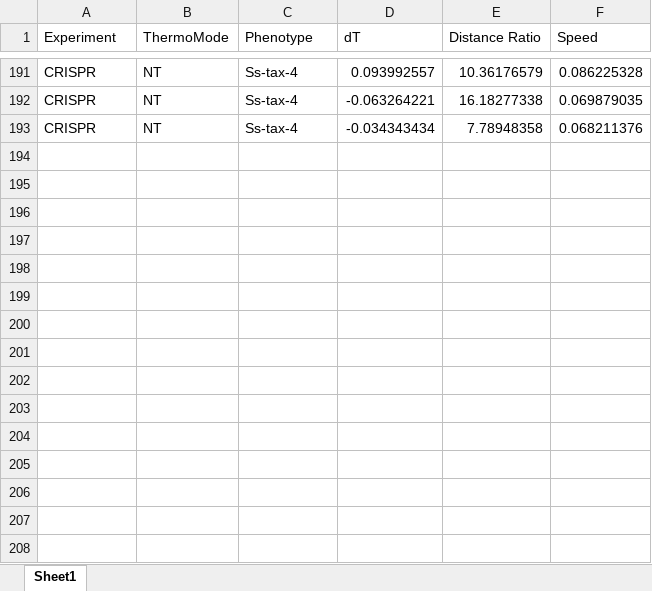
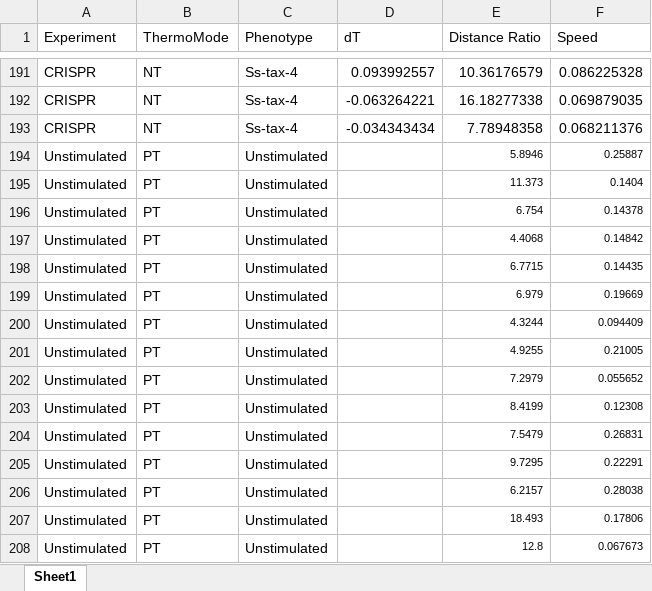
Before and after one commit to HallemLab/Bryant_et_al_2021, an Excel workbook: Neural Imaging/R Plotting/Data/Tax4HisCl1_R_Import.xlsx, sheet Sheet1, drawn as a sheet; only a part is shown, gaps mark what is left out; values as stored, in another font and other column widths than the file's, no borders; the diff names each change by its address in the sheet, - before the commit and + after, or states it on an @@ line.

Commit message:
Updating strHisCl1 plots to include a comparison between histamine+ iL3s and unstimulated wild-type iL3s

```diff
--- a/Neural Imaging/R Plotting/Data/Tax4HisCl1_R_Import.xlsx (sheet Sheet1)
+++ b/Neural Imaging/R Plotting/Data/Tax4HisCl1_R_Import.xlsx (sheet Sheet1)
+row 194: Unstimulated | PT | Unstimulated |  | 5.8946 | 0.25887
+row 195: Unstimulated | PT | Unstimulated |  | 11.373 | 0.1404
+row 196: Unstimulated | PT | Unstimulated |  | 6.754 | 0.14378
+row 197: Unstimulated | PT | Unstimulated |  | 4.4068 | 0.14842
+row 198: Unstimulated | PT | Unstimulated |  | 6.7715 | 0.14435
+row 199: Unstimulated | PT | Unstimulated |  | 6.979 | 0.19669
+row 200: Unstimulated | PT | Unstimulated |  | 4.3244 | 0.094409
+row 201: Unstimulated | PT | Unstimulated |  | 4.9255 | 0.21005
+row 202: Unstimulated | PT | Unstimulated |  | 7.2979 | 0.055652
+row 203: Unstimulated | PT | Unstimulated |  | 8.4199 | 0.12308
+row 204: Unstimulated | PT | Unstimulated |  | 7.5479 | 0.26831
+row 205: Unstimulated | PT | Unstimulated |  | 9.7295 | 0.22291
+row 206: Unstimulated | PT | Unstimulated |  | 6.2157 | 0.28038
+row 207: Unstimulated | PT | Unstimulated |  | 18.493 | 0.17806
+row 208: Unstimulated | PT | Unstimulated |  | 12.8 | 0.067673
```
Also changed, not shown: 7 other files.
